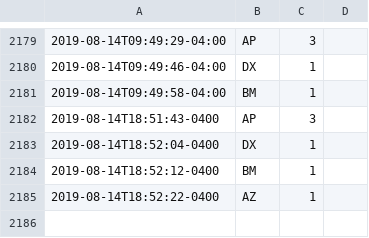
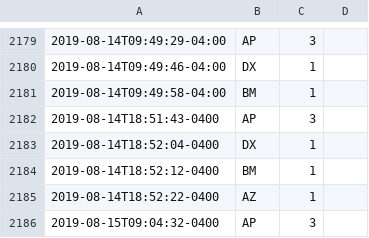
Before and after one commit to fuzzyTew/todo, a CSV file: Routine/meds/2019-meds.csv, drawn as a sheet; only a part is shown, gaps mark what is left out; the diff names each change by its address in the sheet, - before the commit and + after, or states it on an @@ line.

```diff
--- a/Routine/meds/2019-meds.csv
+++ b/Routine/meds/2019-meds.csv
+row 2186: 2019-08-15T09:04:32-0400 | AP | 3
```
Also changed, not shown: Routine/ttrack/time_details.csv.
